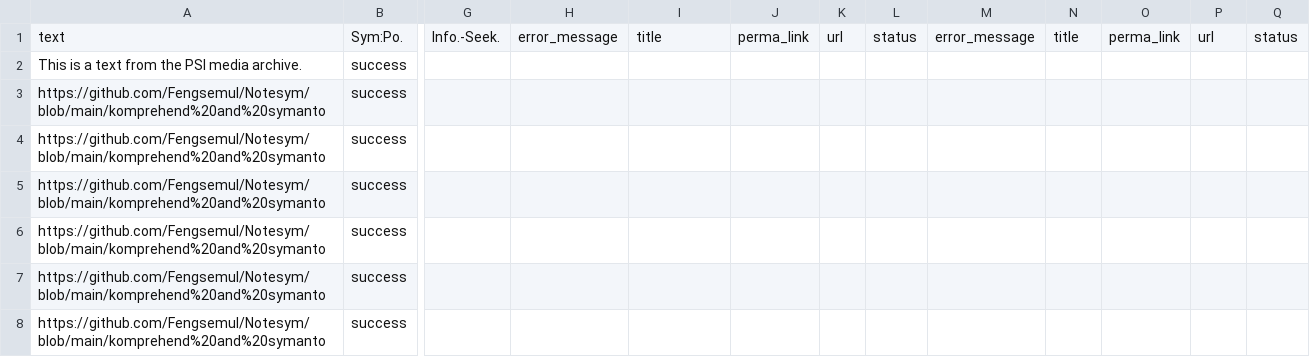
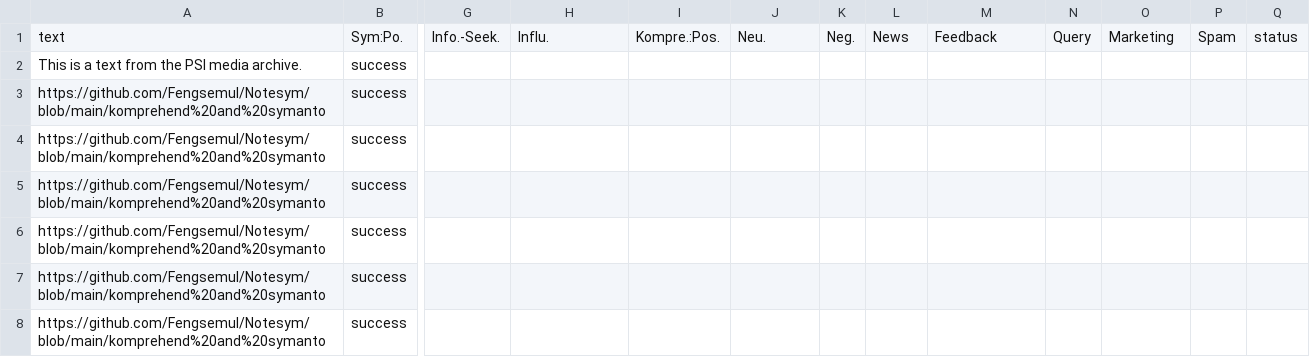
Before and after one commit to Fengsemul/Notesym, a CSV file: komprehend test perma-folder-212377-archives.csv, drawn as a sheet; only a part is shown, gaps mark what is left out; the diff names each change by its address in the sheet, - before the commit and + after, or states it on an @@ line.

Commit message:
Update komprehend test perma-folder-212377-archives.csv

```diff
--- a/komprehend test perma-folder-212377-archives.csv
+++ b/komprehend test perma-folder-212377-archives.csv
-H1: error_message
+H1: Influ.
-I1: title
+I1: Kompre.:Pos.
-J1: perma_link
+J1: Neu.
-K1: url
+K1: Neg.
-L1: status
+L1: News
-M1: error_message
+M1: Feedback
-N1: title
+N1: Query
-O1: perma_link
+O1: Marketing
-P1: url
+P1: Spam
```
